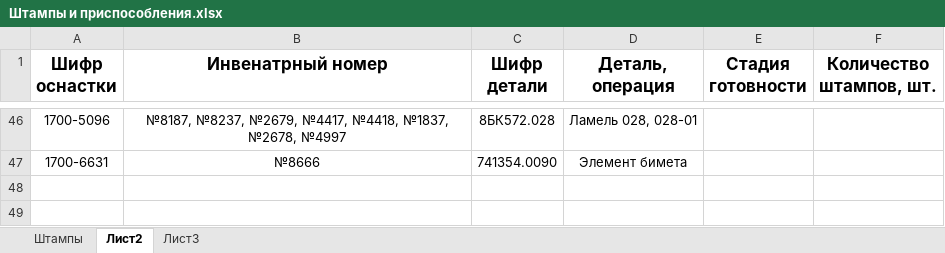
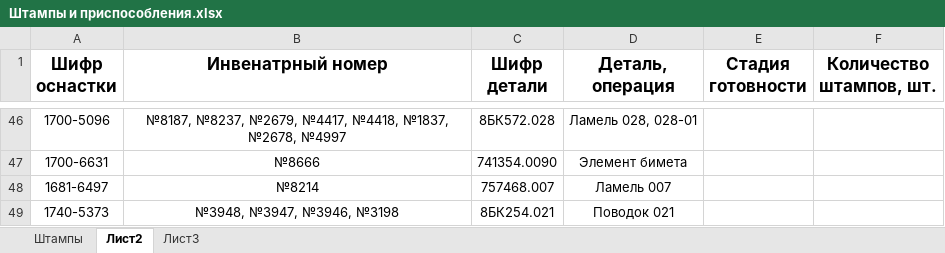
Before and after one commit to AliaksandrHaurylenka/electrical-equipment, an Excel workbook: work/Оснастка/Штампы и приспособления.xlsx, sheet Лист2, drawn as a sheet; only a part is shown, gaps mark what is left out; values as stored, in another font and other column widths than the file's, no borders; the diff names each change by its address in the sheet, - before the commit and + after, or states it on an @@ line.

```diff
--- a/work/Оснастка/Штампы и приспособления.xlsx (sheet Лист2)
+++ b/work/Оснастка/Штампы и приспособления.xlsx (sheet Лист2)
+row 48: 1681-6497 | №8214 | 757468.007 | Ламель 007
+row 49: 1740-5373 | №3948, №3947, №3946, №3198 | 8БК254.021 | Поводок 021
```
Also changed, not shown: work/Оснастка/Ремонтные листы/2022 год/сентябрь.xlsx, 15 other files.
